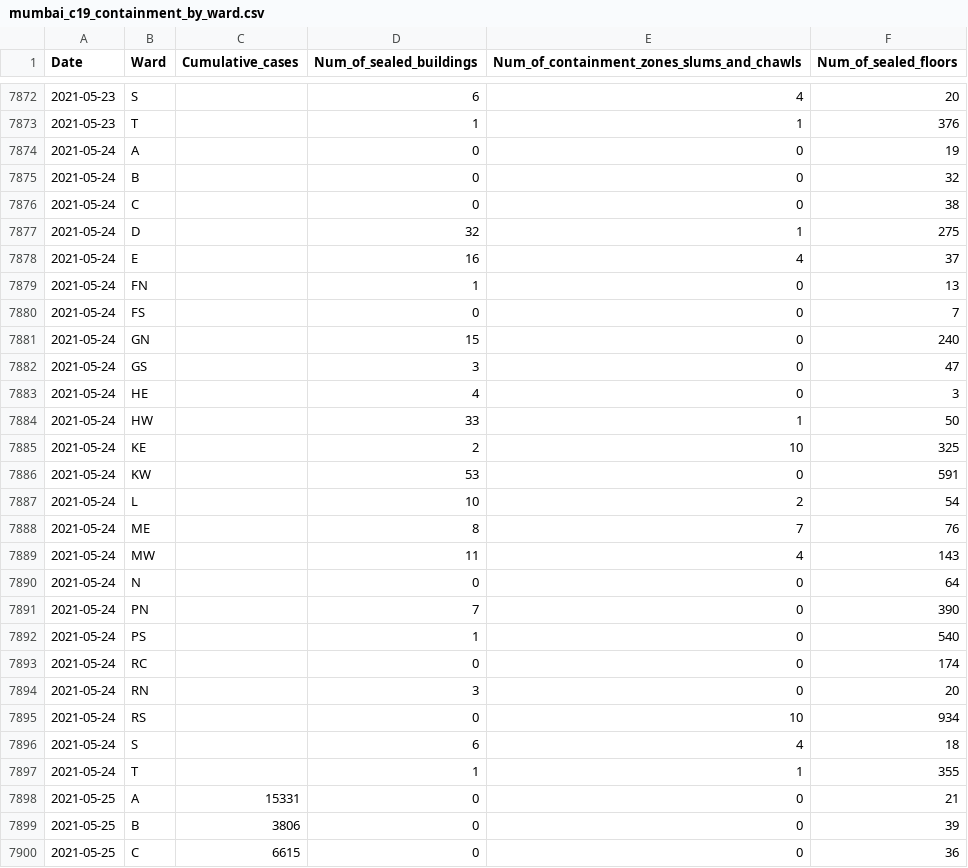
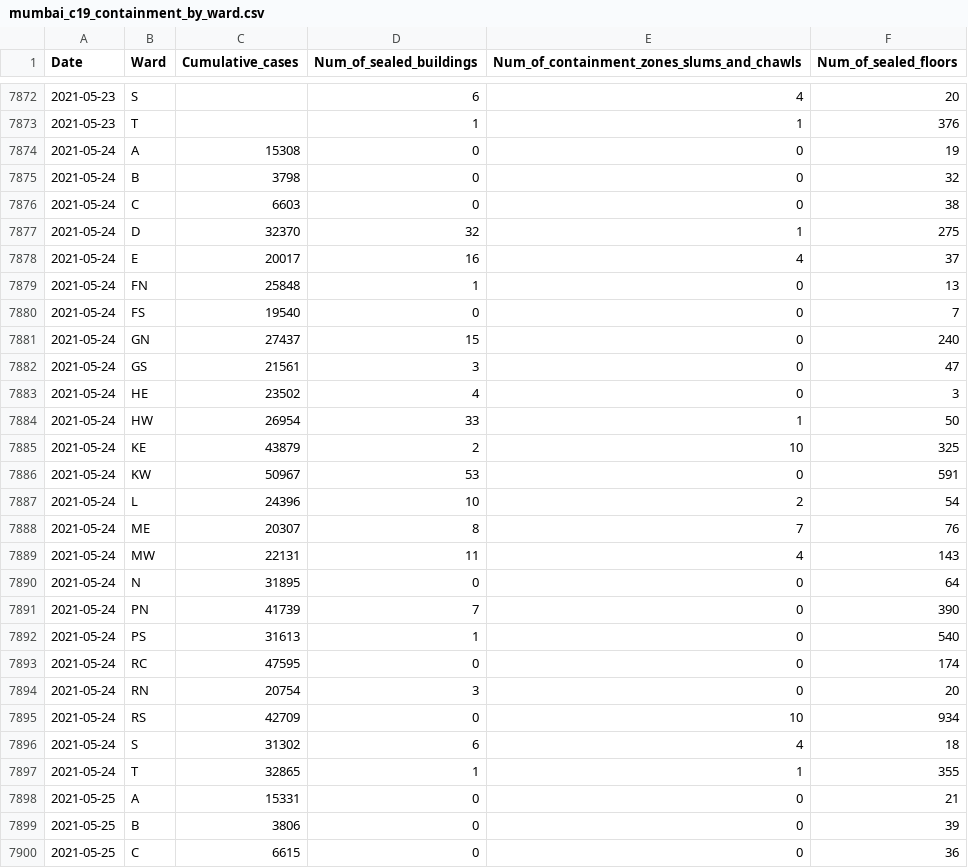
Before and after one commit to IDFC-Institute/mumbai-covid-data, a CSV file: data/mumbai_c19_containment_by_ward.csv, drawn as a sheet; only a part is shown, gaps mark what is left out; the diff covers the shown part only.

```diff
--- a/data/mumbai_c19_containment_by_ward.csv
+++ b/data/mumbai_c19_containment_by_ward.csv
@@ -7873,26 +7873,26 @@ Date ,Ward,Cumulative_cases,Num_of_sealed_buildings,Num_of_containment_zones_slu
 2021-05-23,T,,1,1,376
-2021-05-24,A,,0,0,19
-2021-05-24,B,,0,0,32
-2021-05-24,C,,0,0,38
-2021-05-24,D,,32,1,275
-2021-05-24,E,,16,4,37
-2021-05-24,FN,,1,0,13
-2021-05-24,FS,,0,0,7
-2021-05-24,GN,,15,0,240
-2021-05-24,GS,,3,0,47
-2021-05-24,HE,,4,0,3
-2021-05-24,HW,,33,1,50
-2021-05-24,KE,,2,10,325
-2021-05-24,KW,,53,0,591
-2021-05-24,L,,10,2,54
-2021-05-24,ME,,8,7,76
-2021-05-24,MW,,11,4,143
-2021-05-24,N,,0,0,64
-2021-05-24,PN,,7,0,390
-2021-05-24,PS,,1,0,540
-2021-05-24,RC,,0,0,174
-2021-05-24,RN,,3,0,20
-2021-05-24,RS,,0,10,934
-2021-05-24,S,,6,4,18
-2021-05-24,T,,1,1,355
+2021-05-24,A,15308,0,0,19
+2021-05-24,B,3798,0,0,32
+2021-05-24,C,6603,0,0,38
+2021-05-24,D,32370,32,1,275
+2021-05-24,E,20017,16,4,37
+2021-05-24,FN,25848,1,0,13
+2021-05-24,FS,19540,0,0,7
+2021-05-24,GN,27437,15,0,240
+2021-05-24,GS,21561,3,0,47
+2021-05-24,HE,23502,4,0,3
+2021-05-24,HW,26954,33,1,50
+2021-05-24,KE,43879,2,10,325
+2021-05-24,KW,50967,53,0,591
+2021-05-24,L,24396,10,2,54
+2021-05-24,ME,20307,8,7,76
+2021-05-24,MW,22131,11,4,143
+2021-05-24,N,31895,0,0,64
+2021-05-24,PN,41739,7,0,390
+2021-05-24,PS,31613,1,0,540
+2021-05-24,RC,47595,0,0,174
+2021-05-24,RN,20754,3,0,20
+2021-05-24,RS,42709,0,10,934
+2021-05-24,S,31302,6,4,18
+2021-05-24,T,32865,1,1,355
 2021-05-25,A,15331,0,0,21
```
Also changed, not shown: 59 edited cells elsewhere in this file.
